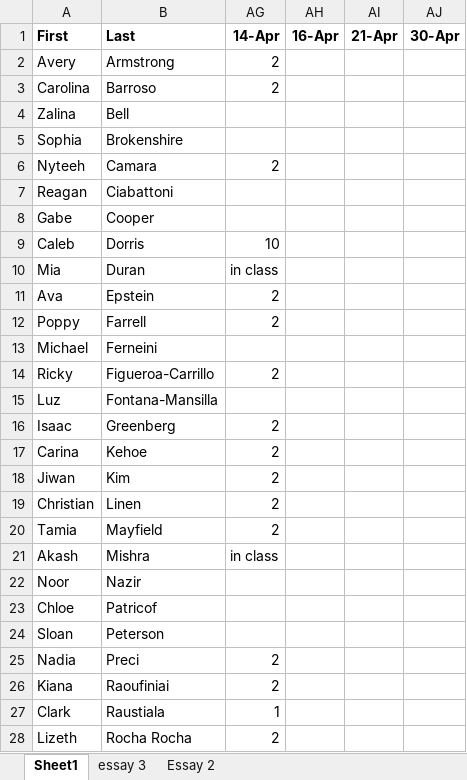
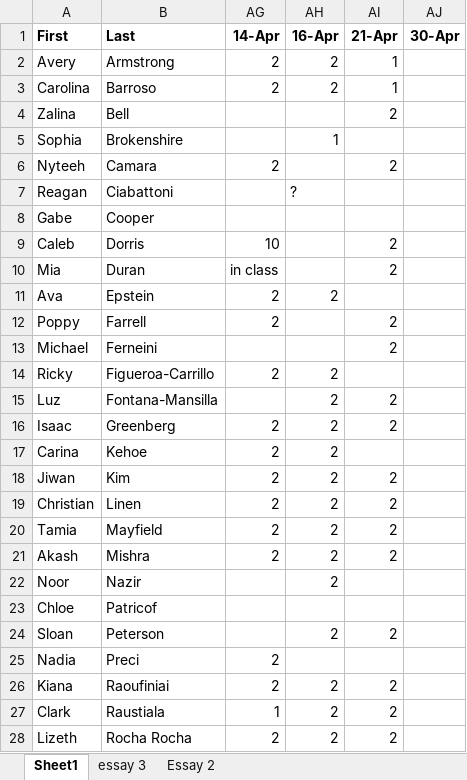
Before and after one commit to komensik/phd, an Excel workbook: lrc_attnd_for_R.xlsx, sheet Sheet1, drawn as a sheet; only a part is shown; values as stored, in another font and other column widths than the file's, no borders; the diff covers the shown part only; the diff names each change by its address in the sheet, - before the commit and + after, or states it on an @@ line.

```diff
--- a/lrc_attnd_for_R.xlsx (sheet Sheet1)
+++ b/lrc_attnd_for_R.xlsx (sheet Sheet1)
-AH2:AH3 (16-Apr): (empty)
+AH2:AH3 (16-Apr): 2
-AI2:AI3 (21-Apr): (empty)
+AI2:AI3 (21-Apr): 1
-AI4 (21-Apr): (empty)
+AI4 (21-Apr): 2
-AH5 (16-Apr): (empty)
+AH5 (16-Apr): 1
-AI6 (21-Apr): (empty)
+AI6 (21-Apr): 2
-AH7 (16-Apr): (empty)
+AH7 (16-Apr): ?
-AI9:AI10 (21-Apr): (empty)
+AI9:AI10 (21-Apr): 2
-AH11 (16-Apr): (empty)
+AH11 (16-Apr): 2
-AI12:AI13 (21-Apr): (empty)
+AI12:AI13 (21-Apr): 2
-AH14:AH22 (16-Apr): (empty)
+AH14:AH22 (16-Apr): 2
-AI15:AI16 (21-Apr): (empty)
+AI15:AI16 (21-Apr): 2
-AI18:AI21 (21-Apr): (empty)
+AI18:AI21 (21-Apr): 2
-AG21 (14-Apr): in class
+AG21 (14-Apr): 2
-AH24 (16-Apr): (empty)
+AH24 (16-Apr): 2
-AI24 (21-Apr): (empty)
+AI24 (21-Apr): 2
-AH26:AH28 (16-Apr): (empty)
+AH26:AH28 (16-Apr): 2
-AI26:AI28 (21-Apr): (empty)
+AI26:AI28 (21-Apr): 2
```
Also changed, not shown: 12 edited cells elsewhere in this sheet, 7 other files.
